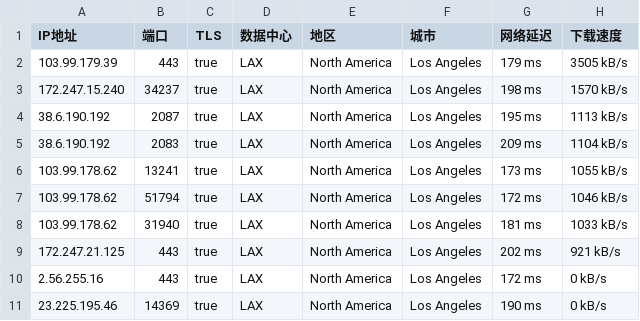
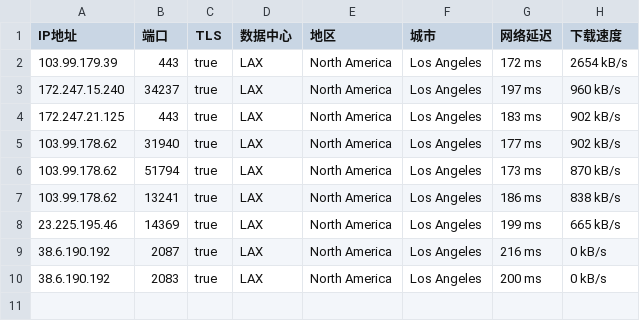
Before and after one commit to CEG1225/test, a CSV file: 40065-20241018-IP.csv, drawn as a sheet.

Commit message:
更新 40065-20241018-IP.csv

```diff
--- a/40065-20241018-IP.csv
+++ b/40065-20241018-IP.csv
@@ -1,11 +1,10 @@
 IP地址,端口,TLS,数据中心,地区,城市,网络延迟,下载速度
-103.99.179.39,443,true,LAX,North America,Los Angeles,179 ms,3505 kB/s
-172.247.15.240,34237,true,LAX,North America,Los Angeles,198 ms,1570 kB/s
-38.6.190.192,2087,true,LAX,North America,Los Angeles,195 ms,1113 kB/s
-38.6.190.192,2083,true,LAX,North America,Los Angeles,209 ms,1104 kB/s
-103.99.178.62,13241,true,LAX,North America,Los Angeles,173 ms,1055 kB/s
-103.99.178.62,51794,true,LAX,North America,Los Angeles,172 ms,1046 kB/s
-103.99.178.62,31940,true,LAX,North America,Los Angeles,181 ms,1033 kB/s
-172.247.21.125,443,true,LAX,North America,Los Angeles,202 ms,921 kB/s
-2.56.255.16,443,true,LAX,North America,Los Angeles,172 ms,0 kB/s
-23.225.195.46,14369,true,LAX,North America,Los Angeles,190 ms,0 kB/s
+103.99.179.39,443,true,LAX,North America,Los Angeles,172 ms,2654 kB/s
+172.247.15.240,34237,true,LAX,North America,Los Angeles,197 ms,960 kB/s
+172.247.21.125,443,true,LAX,North America,Los Angeles,183 ms,902 kB/s
+103.99.178.62,31940,true,LAX,North America,Los Angeles,177 ms,902 kB/s
+103.99.178.62,51794,true,LAX,North America,Los Angeles,173 ms,870 kB/s
+103.99.178.62,13241,true,LAX,North America,Los Angeles,186 ms,838 kB/s
+23.225.195.46,14369,true,LAX,North America,Los Angeles,199 ms,665 kB/s
+38.6.190.192,2087,true,LAX,North America,Los Angeles,216 ms,0 kB/s
+38.6.190.192,2083,true,LAX,North America,Los Angeles,200 ms,0 kB/s
```
